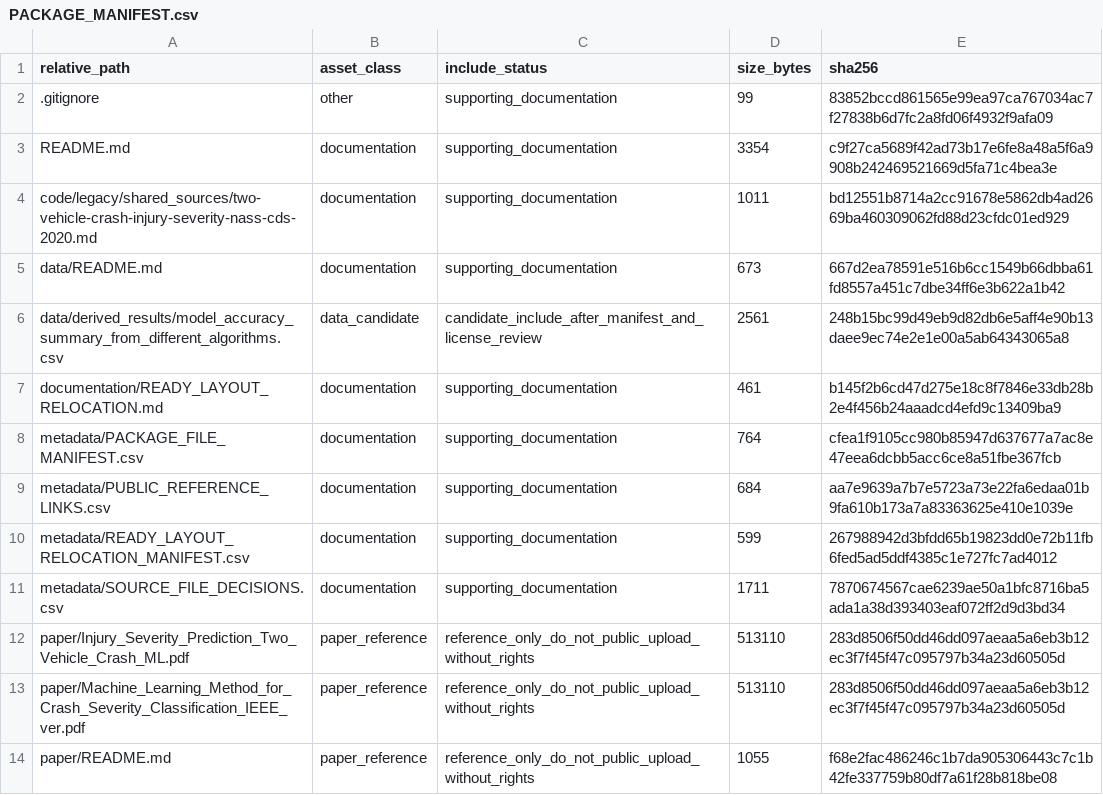
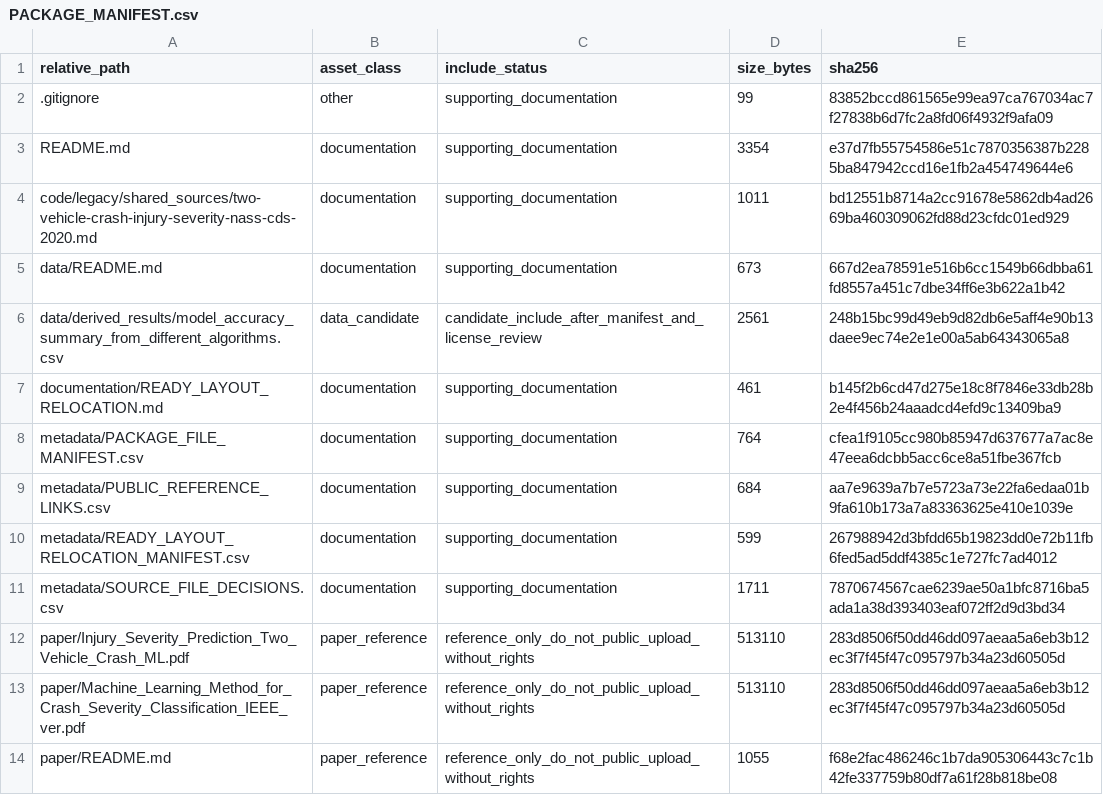
Before and after one commit to dlevinson/paper-2020-05-injury-severity-prediction-from-two-vehicle-crash-mechanisms-with-ml, a CSV file: PACKAGE_MANIFEST.csv, drawn as a sheet.

Commit message:
Refresh package metadata after tracker rebuild

```diff
--- a/PACKAGE_MANIFEST.csv
+++ b/PACKAGE_MANIFEST.csv
@@ -2,3 +2,3 @@ relative_path,asset_class,include_status,size_bytes,sha256
 .gitignore,other,supporting_documentation,99,83852bccd861565e99ea97ca767034ac7f27838b6d7fc2a8fd06f4932f9afa09
-README.md,documentation,supporting_documentation,3354,c9f27ca5689f42ad73b17e6fe8a48a5f6a9908b242469521669d5fa71c4bea3e
+README.md,documentation,supporting_documentation,3354,e37d7fb55754586e51c7870356387b2285ba847942ccd16e1fb2a454749644e6
 code/legacy/shared_sources/two-vehicle-crash-injury-severity-nass-cds-2020.md,documentation,supporting_documentation,1011,bd12551b8714a2cc91678e5862db4ad2669ba460309062fd88d23cfdc01ed929
```
Also changed, not shown: 3 other files.
